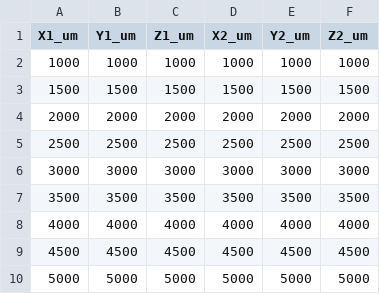
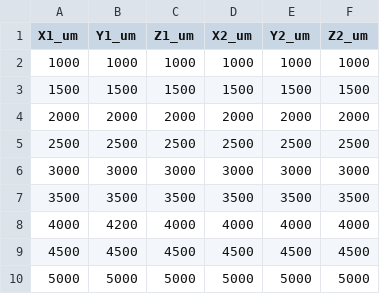
Before and after one commit to Axiom117/ControllerPanel, a CSV file: MC104/data/Trajectory_test.csv, drawn as a sheet.

```diff
--- a/MC104/data/Trajectory_test.csv
+++ b/MC104/data/Trajectory_test.csv
@@ -7,3 +7,3 @@ X1_um,Y1_um,Z1_um,X2_um,Y2_um,Z2_um
 3500,3500,3500,3500,3500,3500
-4000,4000,4000,4000,4000,4000
+4000,4200,4000,4000,4000,4000
 4500,4500,4500,4500,4500,4500
```
Also changed, not shown: 4 other files.
